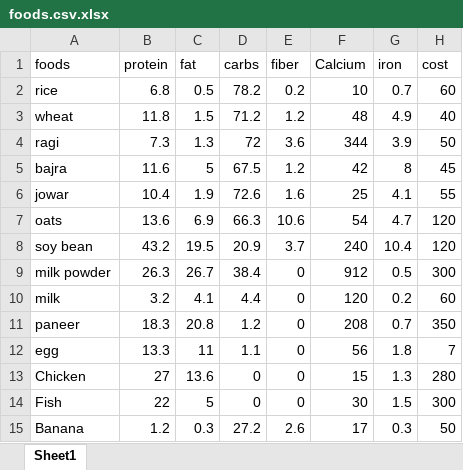
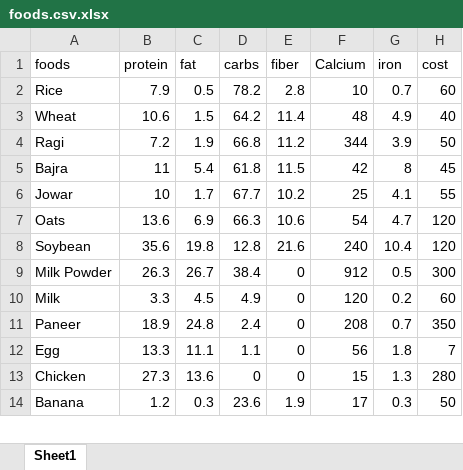
Before and after one commit to blessyyy07/AI-Food-Product-Assistant, an Excel workbook: foods.csv.xlsx, sheet Sheet1, drawn as a sheet; only a part is shown; values as stored, in another font and other column widths than the file's, no borders; removed rows and columns are numbered as before the commit, all else as after; the diff covers the shown part only; the diff names each change by its address in the sheet, - before the commit and + after, or states it on an @@ line.

Commit message:
Add files via upload

```diff
--- a/foods.csv.xlsx (sheet Sheet1)
+++ b/foods.csv.xlsx (sheet Sheet1)
-A2 (foods): rice
+A2 (foods): Rice
-B2 (protein): 6.8
+B2 (protein): 7.9
-E2 (fiber): 0.2
+E2 (fiber): 2.8
-A3 (foods): wheat
+A3 (foods): Wheat
-B3 (protein): 11.8
+B3 (protein): 10.6
-D3 (carbs): 71.2
+D3 (carbs): 64.2
-E3 (fiber): 1.2
+E3 (fiber): 11.4
-row 4: ragi | 7.3 | 1.3 | 72 | 3.6 | 344 | 3.9 | 50
-row 5: bajra | 11.6 | 5 | 67.5 | 1.2 | 42 | 8 | 45
-row 6: jowar | 10.4 | 1.9 | 72.6 | 1.6 | 25 | 4.1 | 55
+row 4: Ragi | 7.2 | 1.9 | 66.8 | 11.2 | 344 | 3.9 | 50
+row 5: Bajra | 11 | 5.4 | 61.8 | 11.5 | 42 | 8 | 45
+row 6: Jowar | 10 | 1.7 | 67.7 | 10.2 | 25 | 4.1 | 55
-A7 (foods): oats
+A7 (foods): Oats
-row 8: soy bean | 43.2 | 19.5 | 20.9 | 3.7 | 240 | 10.4 | 120
+row 8: Soybean | 35.6 | 19.8 | 12.8 | 21.6 | 240 | 10.4 | 120
-A9 (foods): milk powder
+A9 (foods): Milk Powder
-A10 (foods): milk
+A10 (foods): Milk
-B10 (protein): 3.2
+B10 (protein): 3.3
-C10 (fat): 4.1
+C10 (fat): 4.5
-D10 (carbs): 4.4
+D10 (carbs): 4.9
-A11 (foods): paneer
+A11 (foods): Paneer
-B11 (protein): 18.3
+B11 (protein): 18.9
-C11 (fat): 20.8
+C11 (fat): 24.8
-D11 (carbs): 1.2
+D11 (carbs): 2.4
-A12 (foods): egg
+A12 (foods): Egg
-C12 (fat): 11
+C12 (fat): 11.1
-B13 (protein): 27
+B13 (protein): 27.3
-row 14: Fish | 22 | 5 | 0 | 0 | 30 | 1.5 | 300
-D14 (carbs): 27.2
+D14 (carbs): 23.6
-E14 (fiber): 2.6
+E14 (fiber): 1.9
```
Also changed, not shown: 42 added rows and 41 edited cells elsewhere in this sheet.
